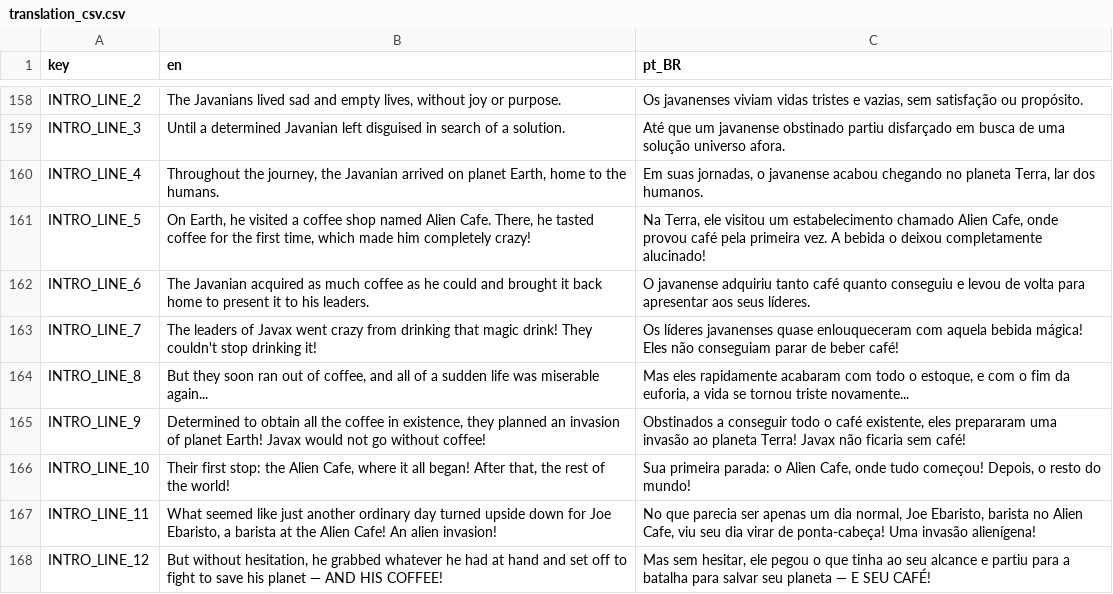
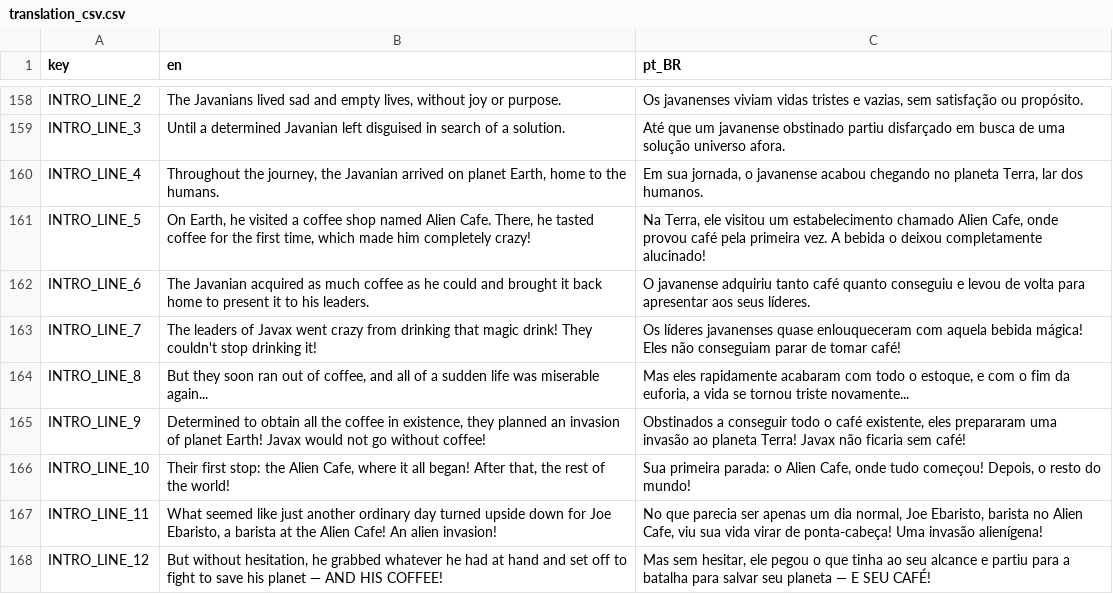
Before and after one commit to vhtargino/alien-cafe-project, a CSV file: translation_csv.csv, drawn as a sheet; only a part is shown, gaps mark what is left out.

```diff
--- a/translation_csv.csv
+++ b/translation_csv.csv
@@ -159,6 +159,6 @@ INTRO_LINE_2,"The Javanians lived sad and empty lives, without joy or purpose.",
 INTRO_LINE_3,"Until a determined Javanian left disguised in search of a solution.","Até que um javanense obstinado partiu disfarçado em busca de uma solução universo afora."
-INTRO_LINE_4,"Throughout the journey, the Javanian arrived on planet Earth, home to the humans.","Em suas jornadas, o javanense acabou chegando no planeta Terra, lar dos humanos."
+INTRO_LINE_4,"Throughout the journey, the Javanian arrived on planet Earth, home to the humans.","Em sua jornada, o javanense acabou chegando no planeta Terra, lar dos humanos."
 INTRO_LINE_5,"On Earth, he visited a coffee shop named Alien Cafe. There, he tasted coffee for the first time, which made him completely crazy!","Na Terra, ele visitou um estabelecimento chamado Alien Cafe, onde provou café pela primeira vez. A bebida o deixou completamente alucinado!"
 INTRO_LINE_6,"The Javanian acquired as much coffee as he could and brought it back home to present it to his leaders.","O javanense adquiriu tanto café quanto conseguiu e levou de volta para apresentar aos seus líderes."
-INTRO_LINE_7,"The leaders of Javax went crazy from drinking that magic drink! They couldn't stop drinking it!","Os líderes javanenses quase enlouqueceram com aquela bebida mágica! Eles não conseguiam parar de beber café!"
+INTRO_LINE_7,"The leaders of Javax went crazy from drinking that magic drink! They couldn't stop drinking it!","Os líderes javanenses quase enlouqueceram com aquela bebida mágica! Eles não conseguiam parar de tomar café!"
 INTRO_LINE_8,"But they soon ran out of coffee, and all of a sudden life was miserable again...","Mas eles rapidamente acabaram com todo o estoque, e com o fim da euforia, a vida se tornou triste novamente..."
@@ -166,3 +166,3 @@ INTRO_LINE_9,"Determined to obtain all the coffee in existence, they planned an
 INTRO_LINE_10,"Their first stop: the Alien Cafe, where it all began! After that, the rest of the world!","Sua primeira parada: o Alien Cafe, onde tudo começou! Depois, o resto do mundo!"
-INTRO_LINE_11,"What seemed like just another ordinary day turned upside down for Joe Ebaristo, a barista at the Alien Cafe! An alien invasion!","No que parecia ser apenas um dia normal, Joe Ebaristo, barista no Alien Cafe, viu seu dia virar de ponta-cabeça! Uma invasão alienígena!"
+INTRO_LINE_11,"What seemed like just another ordinary day turned upside down for Joe Ebaristo, a barista at the Alien Cafe! An alien invasion!","No que parecia ser apenas um dia normal, Joe Ebaristo, barista no Alien Cafe, viu sua vida virar de ponta-cabeça! Uma invasão alienígena!"
 INTRO_LINE_12,"But without hesitation, he grabbed whatever he had at hand and set off to fight to save his planet — AND HIS COFFEE!","Mas sem hesitar, ele pegou o que tinha ao seu alcance e partiu para a batalha para salvar seu planeta — E SEU CAFÉ!"
```
Also changed, not shown: 39 other files.
